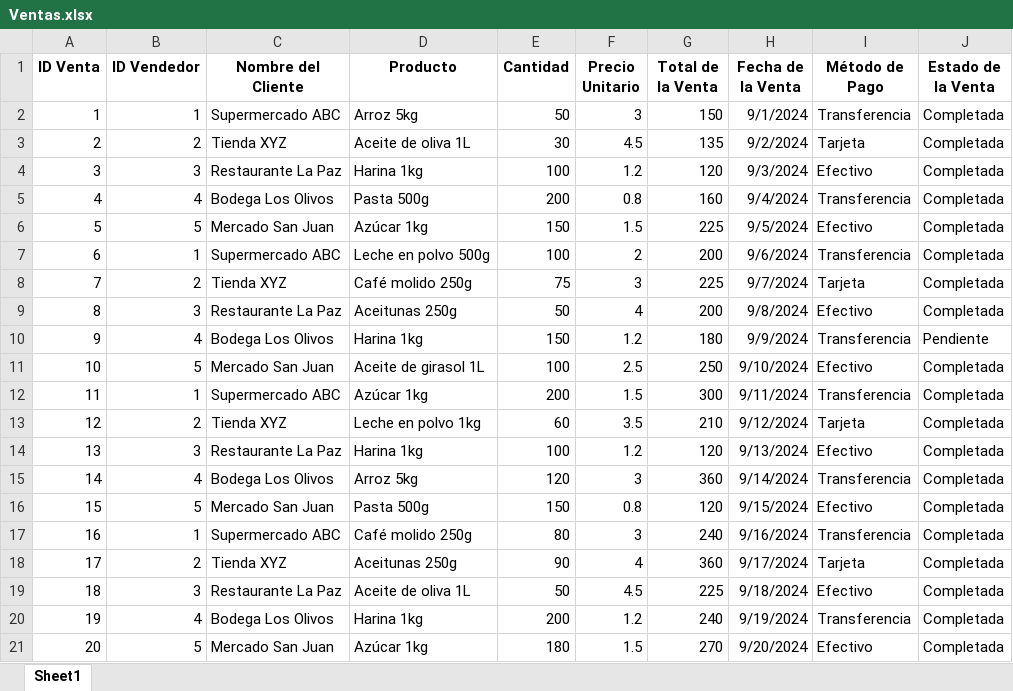
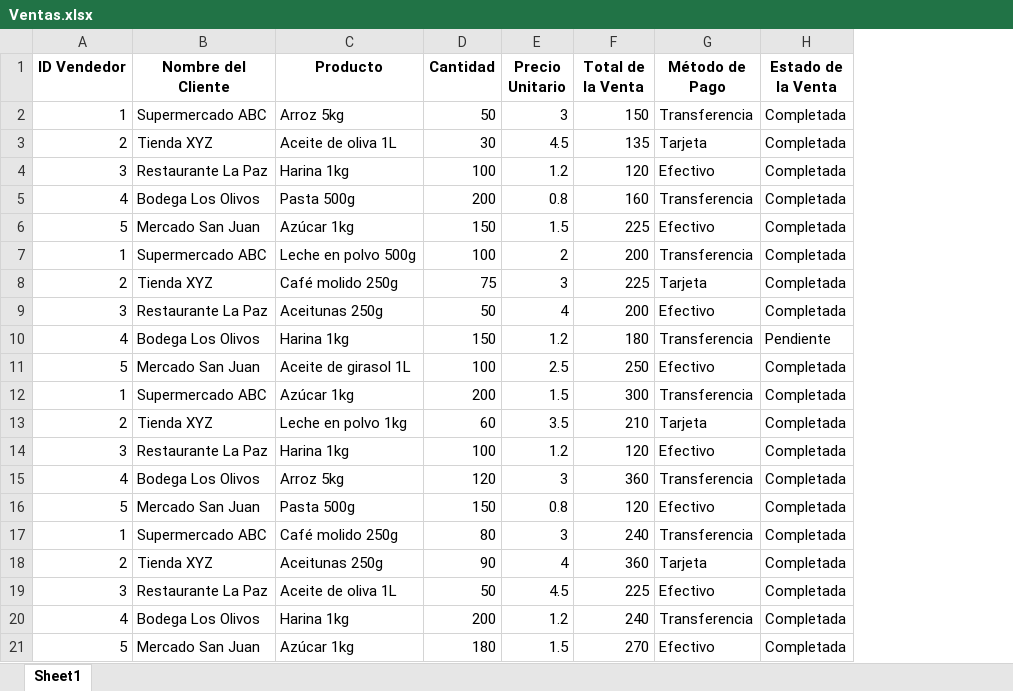
Before and after one commit to succrox/db_manager_xlcs_conv, an Excel workbook: excel/Ventas.xlsx, sheet Sheet1, drawn as a sheet; values as stored, in another font and other column widths than the file's, no borders; the diff names each change by its address in the sheet, - before the commit and + after, or states it on an @@ line.

```diff
--- a/excel/Ventas.xlsx (sheet Sheet1)
+++ b/excel/Ventas.xlsx (sheet Sheet1)
-column A (ID Venta), rows 2-21: 1 | 2 | 3 | 4 | 5 | 6 | 7 | 8 | 9 | 10 | 11 | 12 | 13 | 14 | 15 | 16 | 17 | 18 | 19 | 20
-column H (Fecha de la Venta), rows 2-21: 9/1/2024 | 9/2/2024 | 9/3/2024 | 9/4/2024 | 9/5/2024 | 9/6/2024 | 9/7/2024 | 9/8/2024 | 9/9/2024 | 9/10/2024 | 9/11/2024 | 9/12/2024 | 9/13/2024 | 9/14/2024 | 9/15/2024 | 9/16/2024 | 9/17/2024 | 9/18/2024 | 9/19/2024 | 9/20/2024
```
Also changed, not shown: excel/Vendedores.xlsx, 7 other files.
